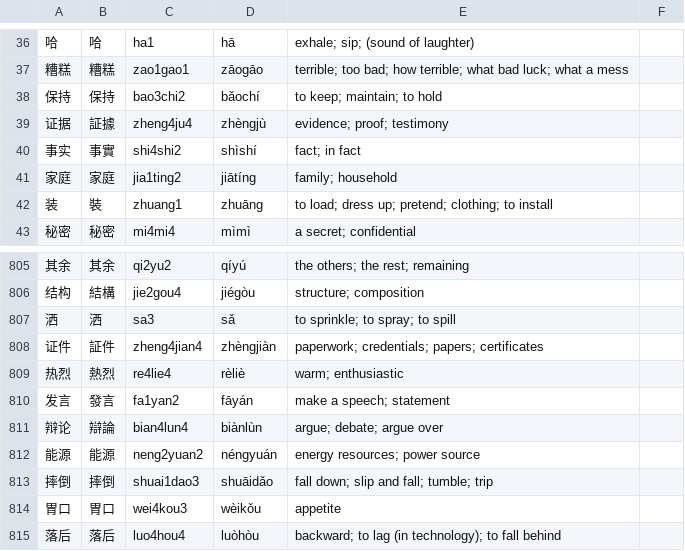
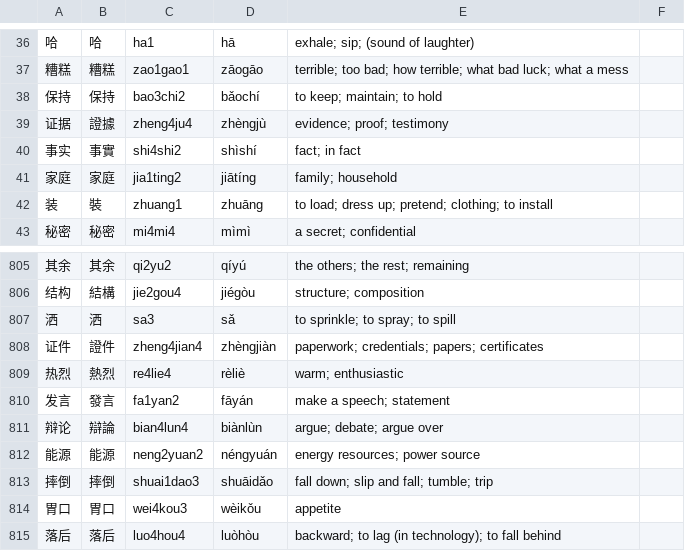
Before and after one commit to A-Random-Username-4m3/Inkstone-Web, a TSV file: data/lists/nhsk5.tsv, drawn as a sheet; only a part is shown, gaps mark what is left out.

```diff
--- a/data/lists/nhsk5.tsv
+++ b/data/lists/nhsk5.tsv
@@ -38,3 +38,3 @@
 保持	保持	bao3chi2	bǎochí	to keep; maintain; to hold
-证据	証據	zheng4ju4	zhèngjù	evidence; proof; testimony
+证据	證據	zheng4ju4	zhèngjù	evidence; proof; testimony
 事实	事實	shi4shi2	shìshí	fact; in fact
@@ -807,3 +807,3 @@
 洒	洒	sa3	sǎ	to sprinkle; to spray; to spill
-证件	証件	zheng4jian4	zhèngjiàn	paperwork; credentials; papers; certificates
+证件	證件	zheng4jian4	zhèngjiàn	paperwork; credentials; papers; certificates
 热烈	熱烈	re4lie4	rèliè	warm; enthusiastic
```
Also changed, not shown: 5 other files.
